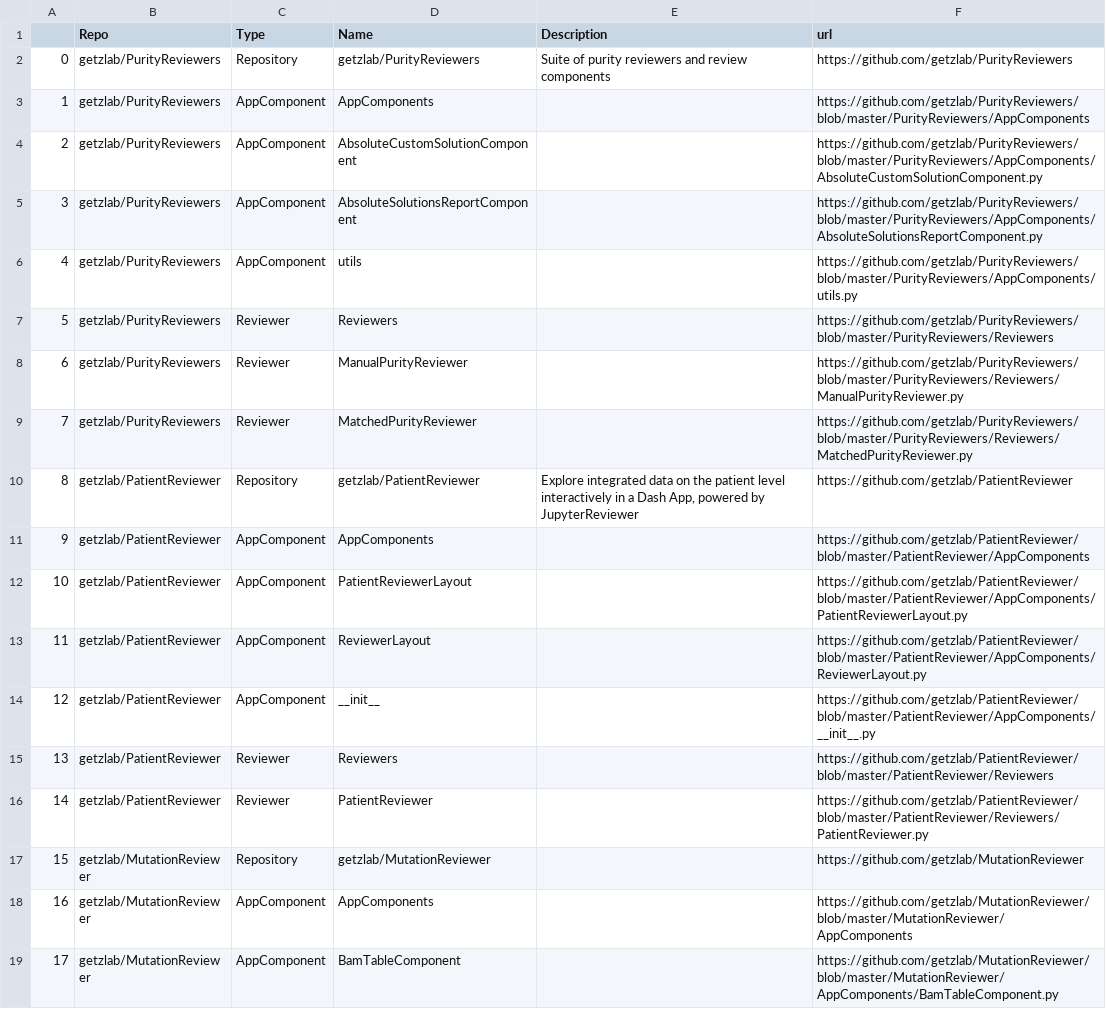
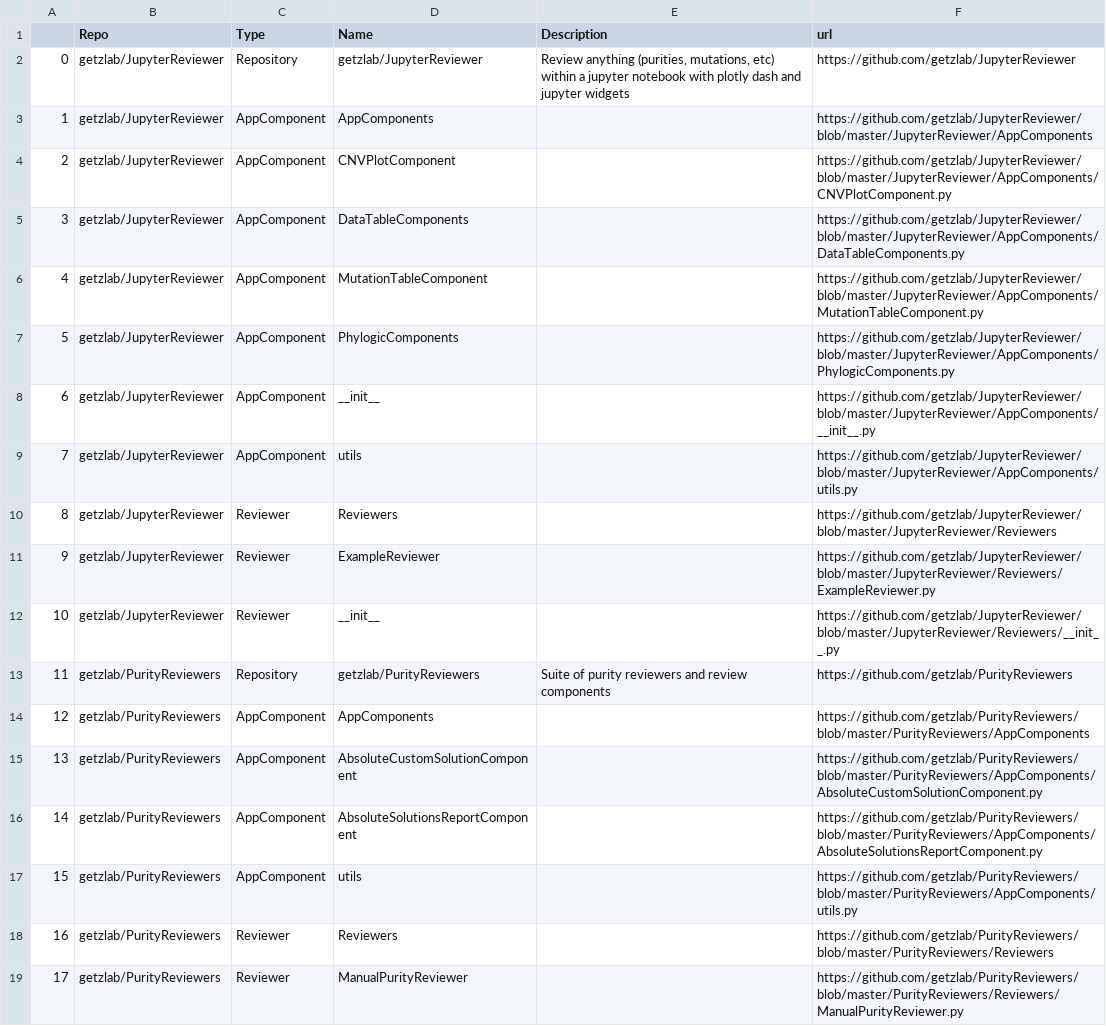
Before and after one commit to getzlab/AnnoMate, a TSV file: example_notebooks/registry.tsv, drawn as a sheet; only a part is shown; the shorter side is filled out with more unchanged rows; addresses are those after the commit; the diff names each change by its address in the sheet, - before the commit and + after, or states it on an @@ line.

Commit message:
reference template repo

```diff
--- a/example_notebooks/registry.tsv
+++ b/example_notebooks/registry.tsv
+row 2: 0 | getzlab/JupyterReviewer | Repository | getzlab/JupyterReviewer | Review anything (purities, mutations, etc) within a jupyter notebook with plotly dash and jupyter widgets | https://github.com/getzlab/JupyterReviewer
+row 3: 1 | getzlab/JupyterReviewer | AppComponent | AppComponents |  | https://github.com/getzlab/JupyterReviewer/blob/master/JupyterReviewer/AppComponents
+row 4: 2 | getzlab/JupyterReviewer | AppComponent | CNVPlotComponent |  | https://github.com/getzlab/JupyterReviewer/blob/master/JupyterReviewer/AppComponents/CNVPlotComponent.py
+row 5: 3 | getzlab/JupyterReviewer | AppComponent | DataTableComponents |  | https://github.com/getzlab/JupyterReviewer/blob/master/JupyterReviewer/AppComponents/DataTableComponents.py
+row 6: 4 | getzlab/JupyterReviewer | AppComponent | MutationTableComponent |  | https://github.com/getzlab/JupyterReviewer/blob/master/JupyterReviewer/AppComponents/MutationTableComponent.py
+row 7: 5 | getzlab/JupyterReviewer | AppComponent | PhylogicComponents |  | https://github.com/getzlab/JupyterReviewer/blob/master/JupyterReviewer/AppComponents/PhylogicComponents.py
+row 8: 6 | getzlab/JupyterReviewer | AppComponent | __init__ |  | https://github.com/getzlab/JupyterReviewer/blob/master/JupyterReviewer/AppComponents/__init__.py
+row 9: 7 | getzlab/JupyterReviewer | AppComponent | utils |  | https://github.com/getzlab/JupyterReviewer/blob/master/JupyterReviewer/AppComponents/utils.py
+row 10: 8 | getzlab/JupyterReviewer | Reviewer | Reviewers |  | https://github.com/getzlab/JupyterReviewer/blob/master/JupyterReviewer/Reviewers
+row 11: 9 | getzlab/JupyterReviewer | Reviewer | ExampleReviewer |  | https://github.com/getzlab/JupyterReviewer/blob/master/JupyterReviewer/Reviewers/ExampleReviewer.py
+row 12: 10 | getzlab/JupyterReviewer | Reviewer | __init__ |  | https://github.com/getzlab/JupyterReviewer/blob/master/JupyterReviewer/Reviewers/__init__.py
@@ column A renumbered from row 13 down @@
```
Also changed, not shown: 4 other files.
